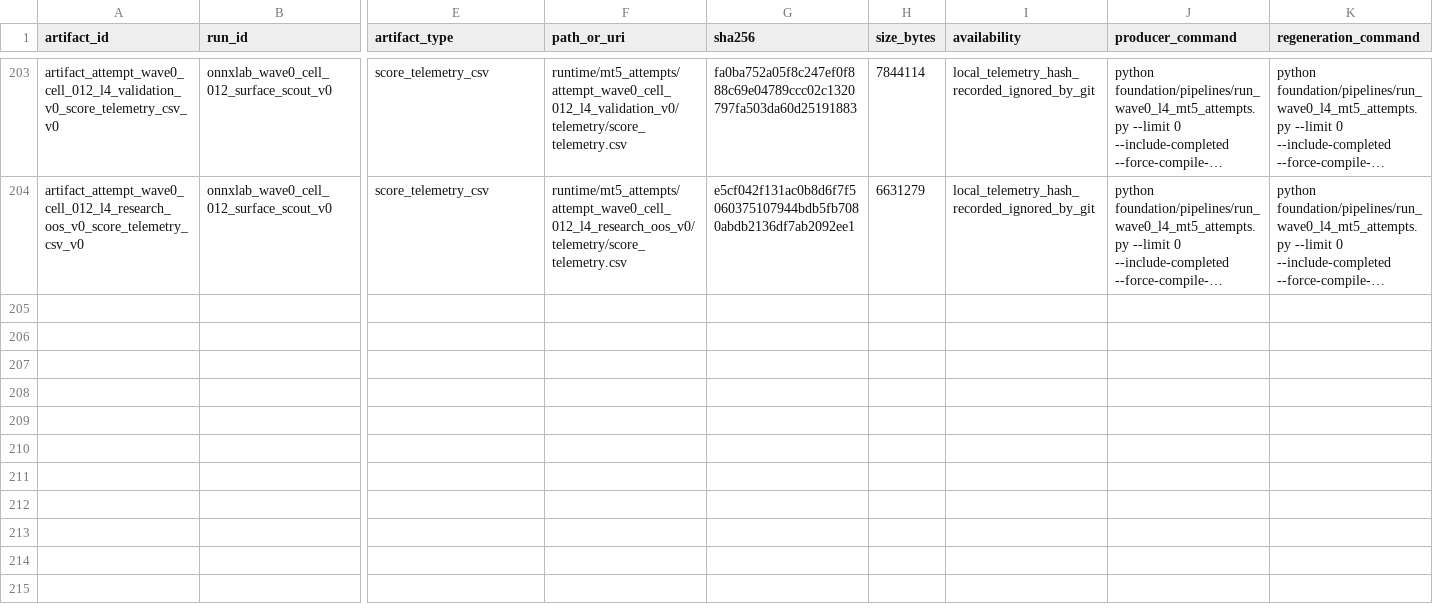
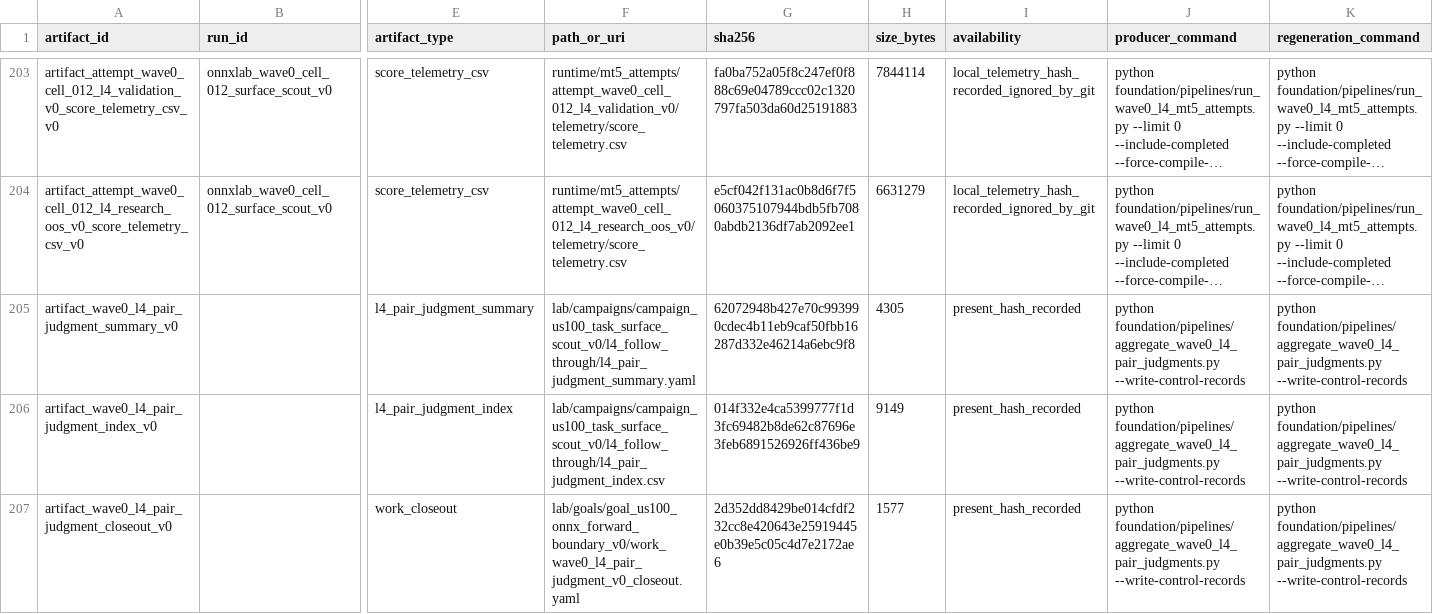
Before and after one commit to Minki-Trader/Project_SpaceSonar_X, a CSV file: docs/registers/artifact_registry.csv, drawn as a sheet; only a part is shown, gaps mark what is left out; long unchanged cells end in …; rows hold the shown columns only; the diff names each change by its address in the sheet, - before the commit and + after, or states it on an @@ line.

Commit message:
Aggregate Wave01 L4 pair judgments

```diff
--- a/docs/registers/artifact_registry.csv
+++ b/docs/registers/artifact_registry.csv
+row 205: artifact_wave0_l4_pair_judgment_summary_v0 |  | l4_pair_judgment_summary | lab/campaigns/campaign_us100_task_surface_scout_v0/l4_follow_through/l4_pair_judgment_summary.yaml | 62072948b427e70c993990cdec4b11eb9caf50fbb16287d332e46214a6ebc9f8 | 4305 | present_hash_recorded | python foundation/pipelines/aggregate_wave0_l4_pair_judgments.py --write-control-records | python foundation/pipelines/aggregate_wave0_l4_pair_judgments.py --write-control-records
+row 206: artifact_wave0_l4_pair_judgment_index_v0 |  | l4_pair_judgment_index | lab/campaigns/campaign_us100_task_surface_scout_v0/l4_follow_through/l4_pair_judgment_index.csv | 014f332e4ca5399777f1d3fc69482b8de62c87696e3feb6891526926ff436be9 | 9149 | present_hash_recorded | python foundation/pipelines/aggregate_wave0_l4_pair_judgments.py --write-control-records | python foundation/pipelines/aggregate_wave0_l4_pair_judgments.py --write-control-records
+row 207: artifact_wave0_l4_pair_judgment_closeout_v0 |  | work_closeout | lab/goals/goal_us100_onnx_forward_boundary_v0/work_wave0_l4_pair_judgment_v0_closeout.yaml | 2d352dd8429be014cfdf232cc8e420643e25919445e0b39e5c05c4d7e2172ae6 | 1577 | present_hash_recorded | python foundation/pipelines/aggregate_wave0_l4_pair_judgments.py --write-control-records | python foundation/pipelines/aggregate_wave0_l4_pair_judgments.py --write-control-records
```
Also changed, not shown: docs/registers/goal_registry.csv, 9 other files.
